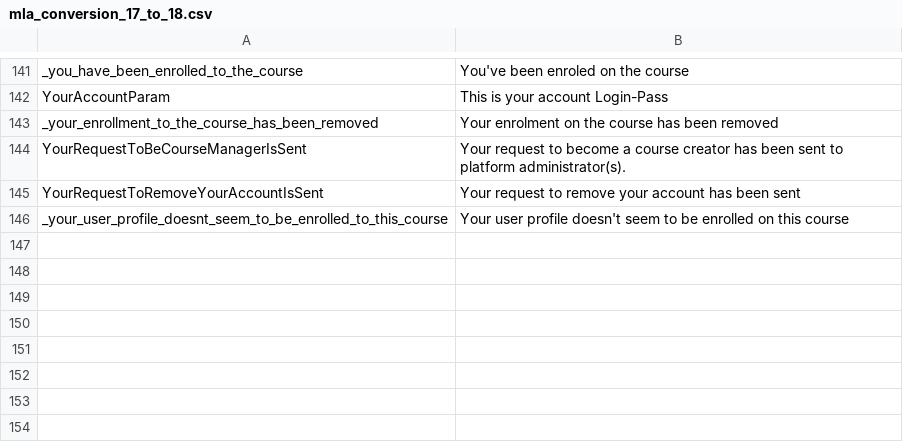
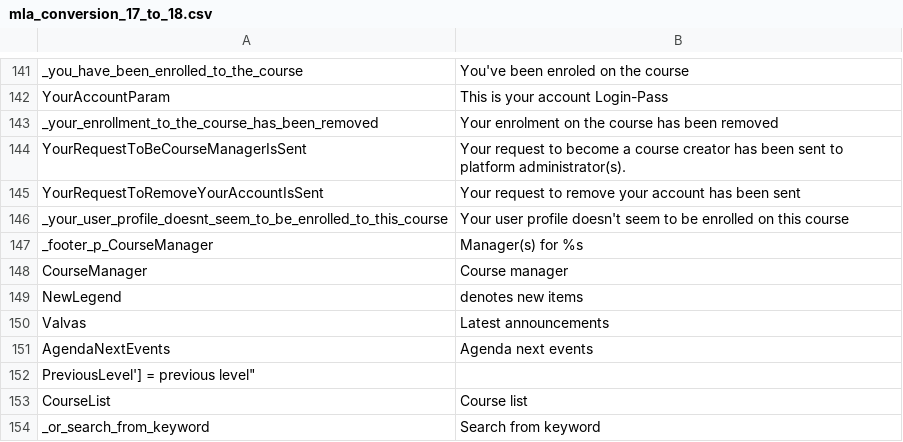
Before and after one commit to zefredz/claroline, a CSV file: claroline/admin/xtra/sdk/lang/mla_conversion_17_to_18.csv, drawn as a sheet; only a part is shown, gaps mark what is left out.

```diff
--- a/claroline/admin/xtra/sdk/lang/mla_conversion_17_to_18.csv
+++ b/claroline/admin/xtra/sdk/lang/mla_conversion_17_to_18.csv
@@ -146 +146,9 @@
 "_your_user_profile_doesnt_seem_to_be_enrolled_to_this_course";"Your user profile doesn't seem to be enrolled on this course"
+"_footer_p_CourseManager";"Manager(s) for %s"
+"CourseManager";"Course manager"
+"NewLegend";"denotes new items"
+"Valvas";"Latest announcements"
+"AgendaNextEvents";"Agenda next events"
+"PreviousLevel'] = "previous level"
+"CourseList";"Course list"
+"_or_search_from_keyword";"Search from keyword"
```
Also changed, not shown: 6 other files.
